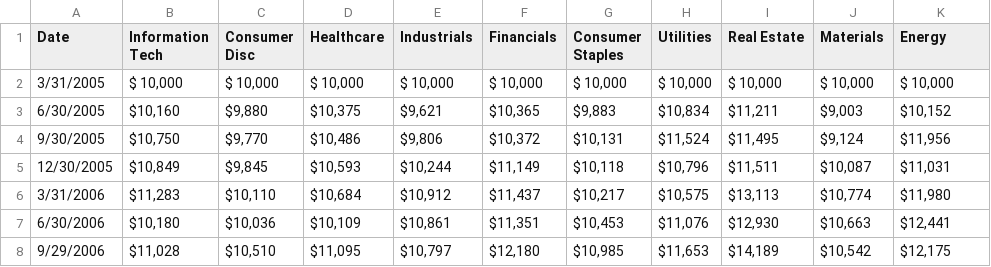
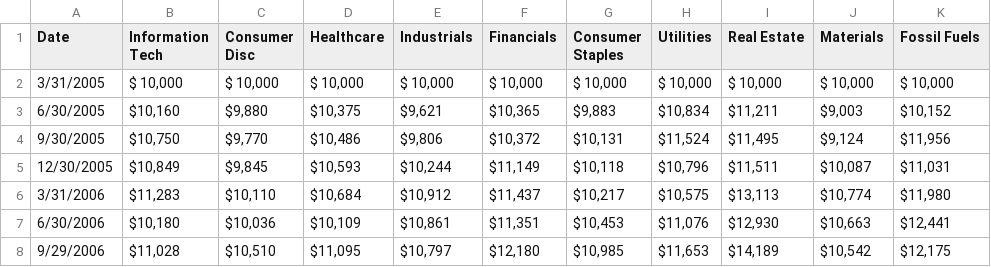
Before and after one commit to dougburnett/retirebigoil, a CSV file: sector-returns-20yr.csv, drawn as a sheet; only a part is shown.

Commit message:
Update sector-returns-20yr.csv

```diff
--- a/sector-returns-20yr.csv
+++ b/sector-returns-20yr.csv
@@ -1,2 +1,2 @@
-Date,Information Tech,Consumer Disc,Healthcare,Industrials,Financials,Consumer Staples,Utilities,Real Estate,Materials,Energy
+Date,Information Tech,Consumer Disc,Healthcare,Industrials,Financials,Consumer Staples,Utilities,Real Estate,Materials,Fossil Fuels
 3/31/2005," $ 10,000 "," $ 10,000 "," $ 10,000 "," $ 10,000 "," $ 10,000 "," $ 10,000 "," $ 10,000 "," $ 10,000 "," $ 10,000 "," $ 10,000 "
```
